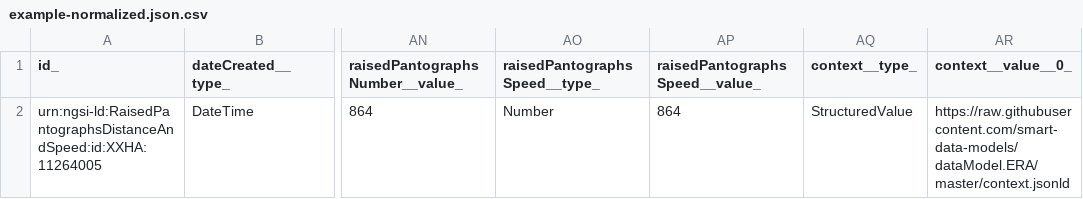
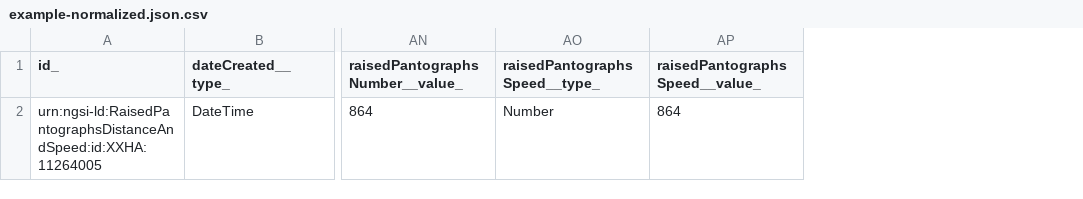
Before and after one commit to smart-data-models/dataModel.ERA, a CSV file: RaisedPantographsDistanceAndSpeed/examples/example-normalized.json.csv, drawn as a sheet; only a part is shown, gaps mark what is left out; the diff names each change by its address in the sheet, - before the commit and + after, or states it on an @@ line.

Commit message:
Exported example to csv example-normalized.json

```diff
--- a/RaisedPantographsDistanceAndSpeed/examples/example-normalized.json.csv
+++ b/RaisedPantographsDistanceAndSpeed/examples/example-normalized.json.csv
-column AQ (context__type_), row 2: StructuredValue
-column AR (context__value__0_), row 2: https://raw.githubusercontent.com/smart-data-models/dataModel.ERA/master/context.jsonld
```
